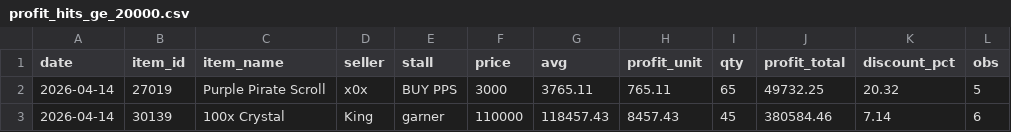
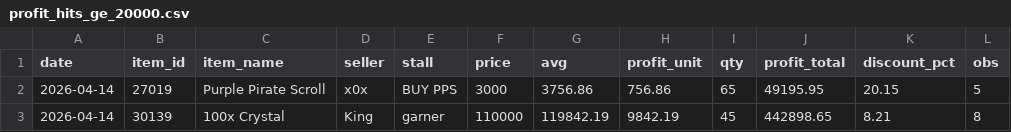
Before and after one commit to Bunencio/moon-discounts, a CSV file: docs/profit_hits_ge_20000.csv, drawn as a sheet.

```diff
--- a/docs/profit_hits_ge_20000.csv
+++ b/docs/profit_hits_ge_20000.csv
@@ -1,3 +1,3 @@
 date,item_id,item_name,seller,stall,price,avg,profit_unit,qty,profit_total,discount_pct,obs
-2026-04-14,27019,Purple Pirate Scroll,x0x,BUY PPS,3000,3765.11,765.11,65,49732.25,20.32,5
-2026-04-14,30139,100x Crystal,King,garner,110000,118457.43,8457.43,45,380584.46,7.14,6
+2026-04-14,27019,Purple Pirate Scroll,x0x,BUY PPS,3000,3756.86,756.86,65,49195.95,20.15,5
+2026-04-14,30139,100x Crystal,King,garner,110000,119842.19,9842.19,45,442898.65,8.21,8
```
